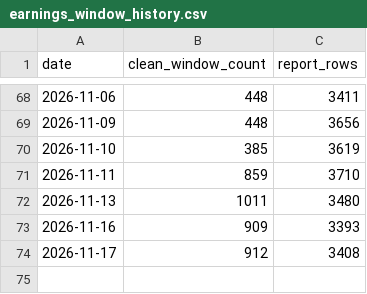
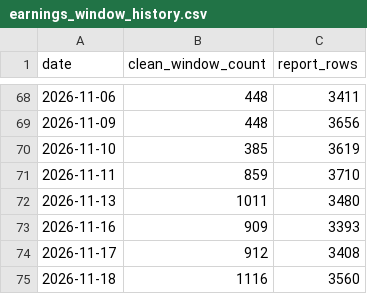
Before and after one commit to clarencechien/optscnr, a CSV file: data/earnings_window_history.csv, drawn as a sheet; only a part is shown, gaps mark what is left out; the diff names each change by its address in the sheet, - before the commit and + after, or states it on an @@ line.

```diff
--- a/data/earnings_window_history.csv
+++ b/data/earnings_window_history.csv
+row 75: 2026-11-18 | 1116 | 3560
```
Also changed, not shown: 15 other files.
